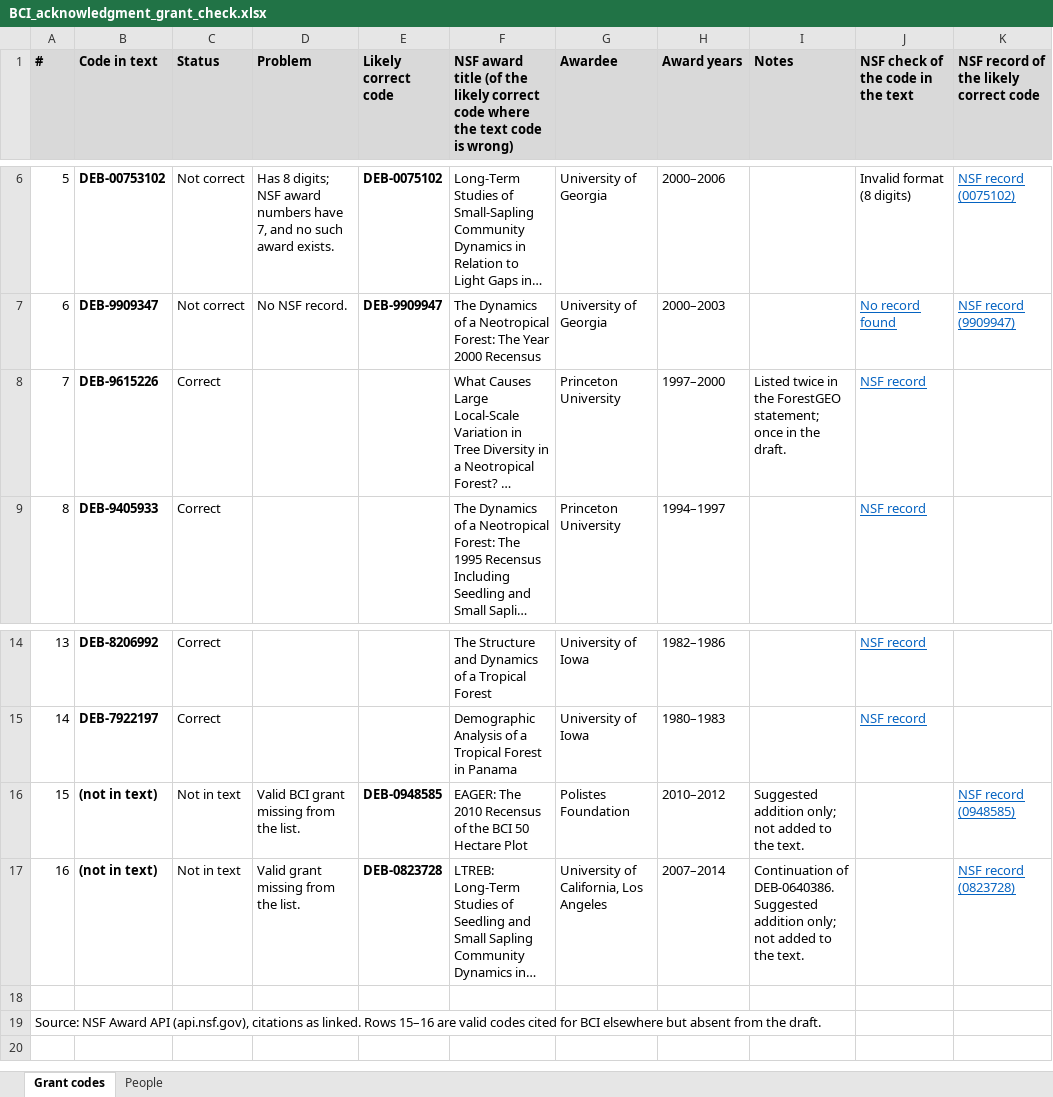
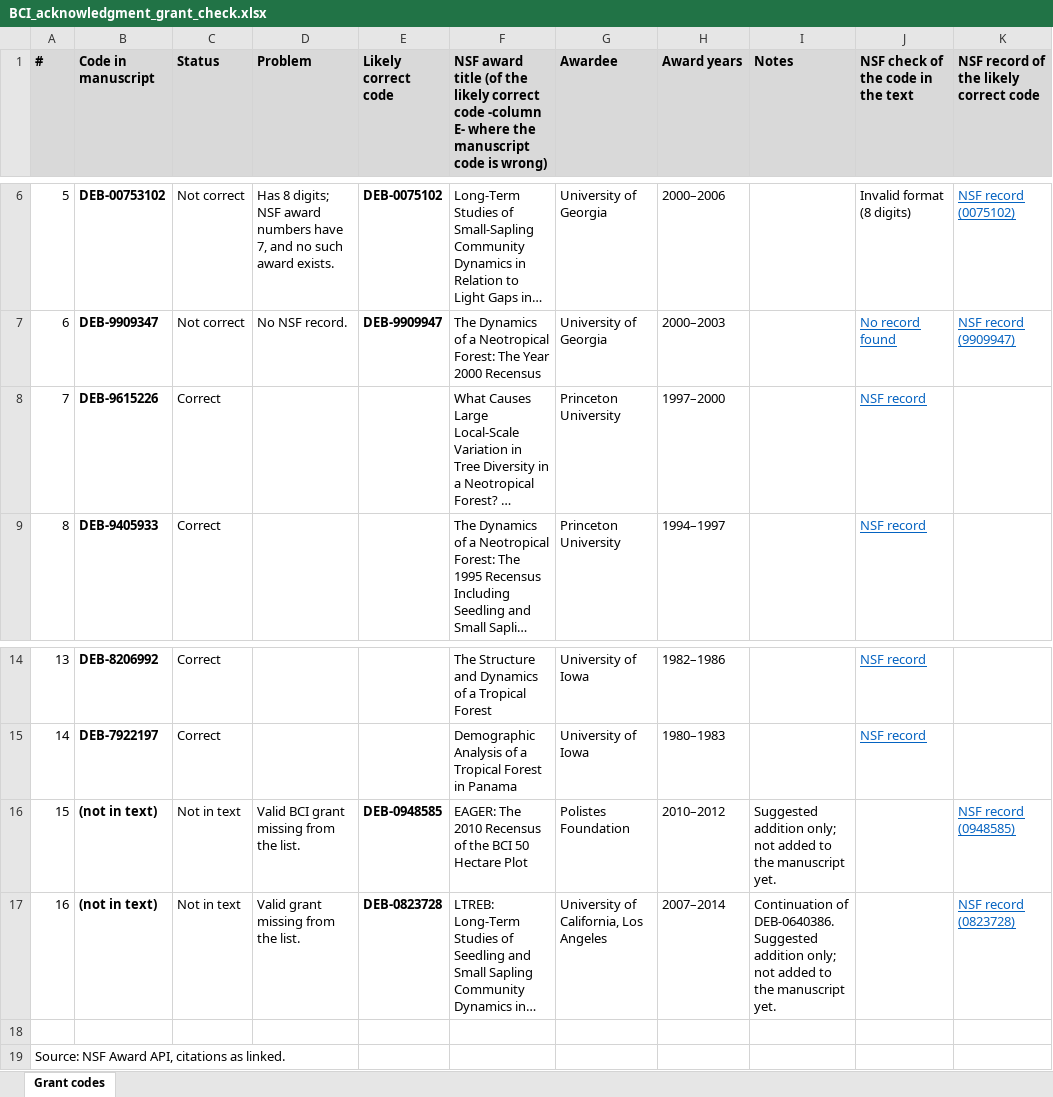
Before and after one commit to jamedina09/BCI50ha_StemReconstruction_Rtables, an Excel workbook: data_paper_and_repo_publication/1_manuscript/acknowledgements/BCI_acknowledgment_grant_check.xlsx, sheet Grant codes, drawn as a sheet; only a part is shown, gaps mark what is left out; long unchanged cells end in …; values as stored, in another font and other column widths than the file's, no borders; conditional formats not drawn; the diff names each change by its address in the sheet, - before the commit and + after, or states it on an @@ line.

Commit message:
correct acknowledgements and fig 1 caption

```diff
--- a/data_paper_and_repo_publication/1_manuscript/acknowledgements/BCI_acknowledgment_grant_check.xlsx (sheet Grant codes)
+++ b/data_paper_and_repo_publication/1_manuscript/acknowledgements/BCI_acknowledgment_grant_check.xlsx (sheet Grant codes)
-sheet tab: People
-B1: Code in text
+B1: Code in manuscript
-F1: …correct code where the text code is…
+F1: …correct code -column E- where the manuscript code is…
-I8 (Notes): Listed twice in the ForestGEO statement; once in the draft.
+I8 (Notes): (empty)
-I16 (Notes): …to the text.
+I16 (Notes): …to the manuscript yet.
-I17 (Notes): …to the text.
+I17 (Notes): …to the manuscript yet.
-A19 (#): …NSF Award API (api.nsf.gov), citations as linked. Rows 15–16 are valid codes cited for BCI elsewhere but absent from the draft.
+A19 (#): …NSF Award API, citations as linked.
```
Also changed, not shown: 1 other file.
